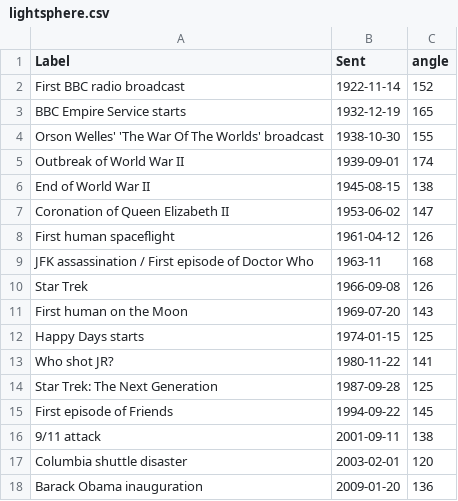
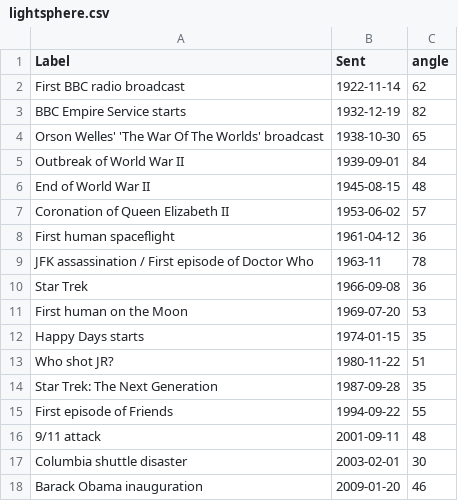
Before and after one commit to cosmos-book/cosmos-book.github.io, a CSV file: light-spheres/lightsphere.csv, drawn as a sheet.

```diff
--- a/light-spheres/lightsphere.csv
+++ b/light-spheres/lightsphere.csv
@@ -1,18 +1,18 @@
 Label,Sent,angle
-First BBC radio broadcast,1922-11-14,152
-BBC Empire Service starts,1932-12-19,165
-Orson Welles' 'The War Of The Worlds' broadcast,1938-10-30,155
-Outbreak of World War II,1939-09-01,174
-End of World War II,1945-08-15,138
-Coronation of Queen Elizabeth II,1953-06-02,147
-First human spaceflight,1961-04-12,126
-JFK assassination / First episode of Doctor Who,1963-11,168
-Star Trek,1966-09-08,126
-First human on the Moon,1969-07-20,143
-Happy Days starts,1974-01-15,125
-Who shot JR?,1980-11-22,141
-Star Trek: The Next Generation,1987-09-28,125
-First episode of Friends,1994-09-22,145
-9/11 attack,2001-09-11,138
-Columbia shuttle disaster,2003-02-01,120
-Barack Obama inauguration,2009-01-20,136
+First BBC radio broadcast,1922-11-14,62
+BBC Empire Service starts,1932-12-19,82
+Orson Welles' 'The War Of The Worlds' broadcast,1938-10-30,65
+Outbreak of World War II,1939-09-01,84
+End of World War II,1945-08-15,48
+Coronation of Queen Elizabeth II,1953-06-02,57
+First human spaceflight,1961-04-12,36
+JFK assassination / First episode of Doctor Who,1963-11,78
+Star Trek,1966-09-08,36
+First human on the Moon,1969-07-20,53
+Happy Days starts,1974-01-15,35
+Who shot JR?,1980-11-22,51
+Star Trek: The Next Generation,1987-09-28,35
+First episode of Friends,1994-09-22,55
+9/11 attack,2001-09-11,48
+Columbia shuttle disaster,2003-02-01,30
+Barack Obama inauguration,2009-01-20,46
```
Also changed, not shown: light-spheres/lightsphere_stars.csv, 1 other file.
